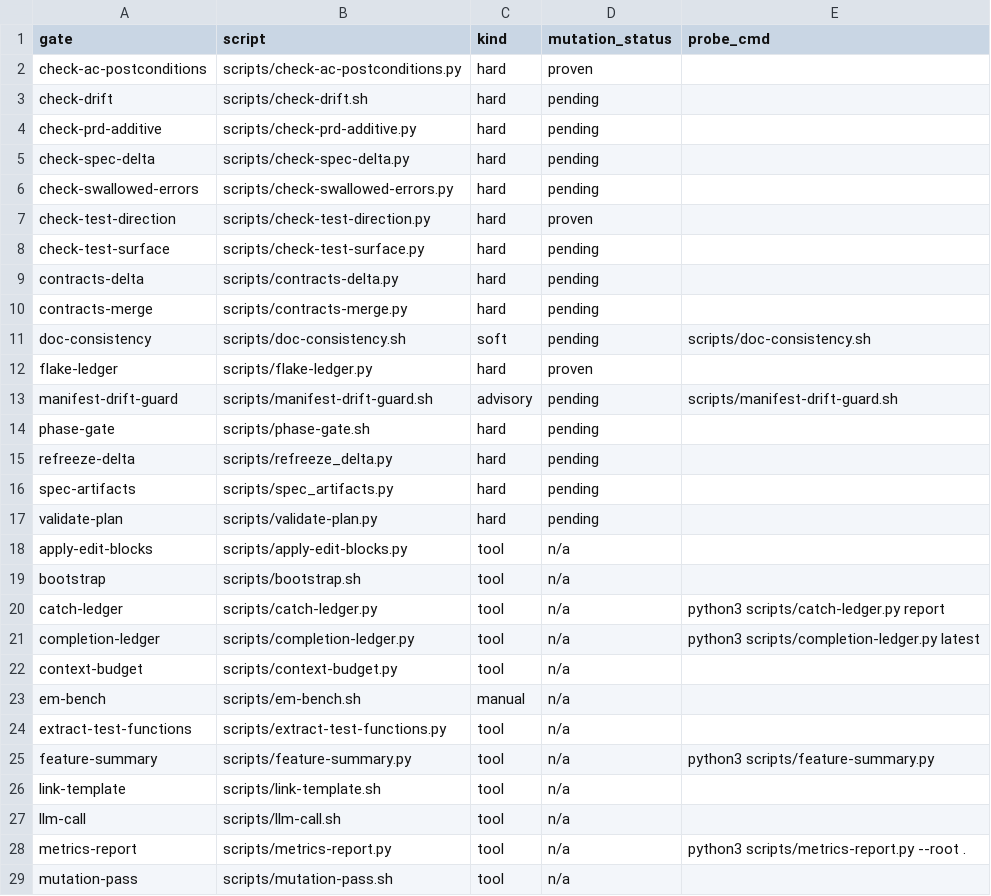
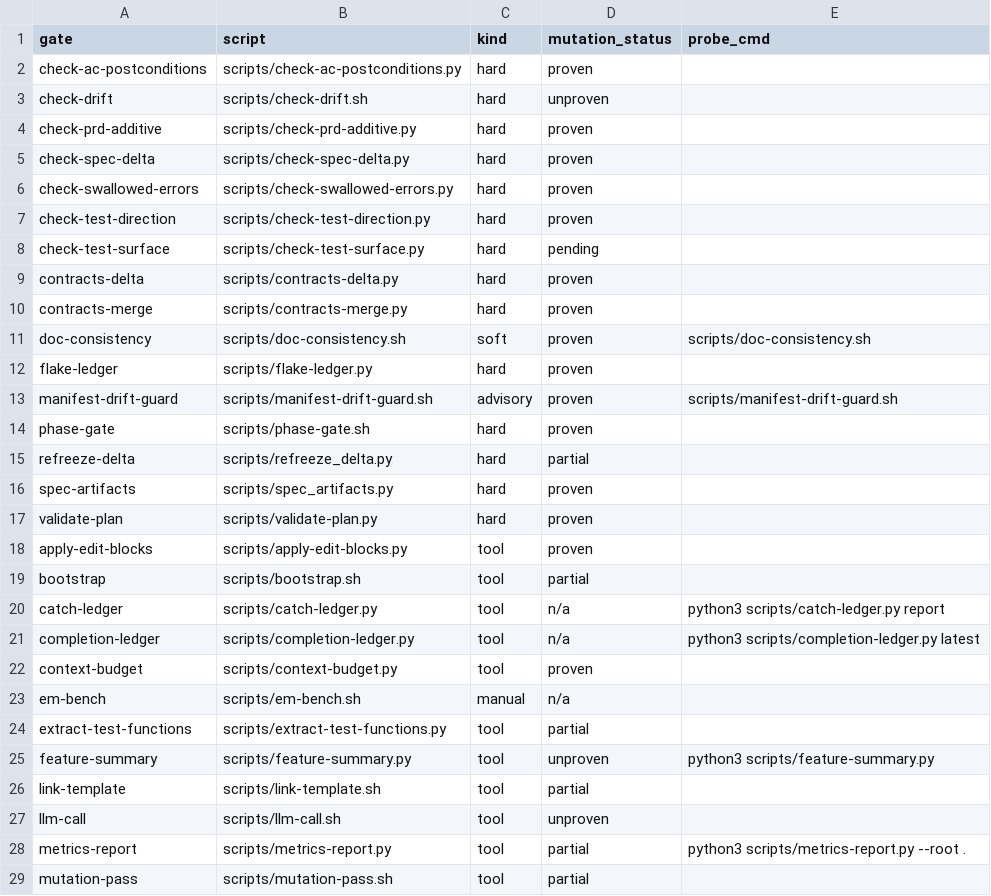
Before and after one commit to developer-learner/sw-dev-blueprint, a TSV file: scripts/gate-inventory.tsv, drawn as a sheet; only a part is shown; the diff covers the shown part only.

Commit message:
2b-ext mutation sweep: 45/68 killed, 23 survived (oracle-gap map)
Ran the D-161 one-shot mutation pass over the remaining 34 gates
(2 mutants each, isolated exact-HEAD clone, full selftest suite as
the oracle). Report-only: survivors are evidence for oracle
improvement, never a build gate.

  68 mutants: 45 killed, 23 survived
    proven   (2/2)  19 gates — teeth verified
    partial  (1/2)   7 gates — real teeth, one oracle gap each
    unproven (0/2)   8 gates — oracle caught neither mutation

The 23 survivors are a map of where the selftest suite is thin:
11 unexercised branches, 2 fixture no-ops, 10 unasserted
output/exit codes. The 3 core 2b gates were 6/6 killed; the ext
gates survive far more, i.e. their coverage is thinner than the
audit's TEETH label suggested.

Scope: check-test-surface.py not swept (audit pass-2 omitted it;
fixture-verified, not mutation-proven) — flagged as a follow-up.
The raw report's 1 authoring error is the TSV header line, now
commented so future runs skip it.

Feeds tiering (D-170): inventory teeth column now carries
proven/partial/unproven; gate-tiering treats partial as
demonstrated teeth (T1 hard / T2 soft). unproven + zero catches =
the prime T3 review candidates.

1 selftest case (partial tiering); full suite 510 passed; manifest regen

```diff
--- a/scripts/gate-inventory.tsv
+++ b/scripts/gate-inventory.tsv
@@ -2,28 +2,28 @@ gate	script	kind	mutation_status	probe_cmd
 check-ac-postconditions	scripts/check-ac-postconditions.py	hard	proven
-check-drift	scripts/check-drift.sh	hard	pending
-check-prd-additive	scripts/check-prd-additive.py	hard	pending
-check-spec-delta	scripts/check-spec-delta.py	hard	pending
-check-swallowed-errors	scripts/check-swallowed-errors.py	hard	pending	
+check-drift	scripts/check-drift.sh	hard	unproven
+check-prd-additive	scripts/check-prd-additive.py	hard	proven
+check-spec-delta	scripts/check-spec-delta.py	hard	proven
+check-swallowed-errors	scripts/check-swallowed-errors.py	hard	proven	
 check-test-direction	scripts/check-test-direction.py	hard	proven
 check-test-surface	scripts/check-test-surface.py	hard	pending
-contracts-delta	scripts/contracts-delta.py	hard	pending
-contracts-merge	scripts/contracts-merge.py	hard	pending
-doc-consistency	scripts/doc-consistency.sh	soft	pending	scripts/doc-consistency.sh
+contracts-delta	scripts/contracts-delta.py	hard	proven
+contracts-merge	scripts/contracts-merge.py	hard	proven
+doc-consistency	scripts/doc-consistency.sh	soft	proven	scripts/doc-consistency.sh
 flake-ledger	scripts/flake-ledger.py	hard	proven
-manifest-drift-guard	scripts/manifest-drift-guard.sh	advisory	pending	scripts/manifest-drift-guard.sh
-phase-gate	scripts/phase-gate.sh	hard	pending
-refreeze-delta	scripts/refreeze_delta.py	hard	pending
-spec-artifacts	scripts/spec_artifacts.py	hard	pending
-validate-plan	scripts/validate-plan.py	hard	pending
-apply-edit-blocks	scripts/apply-edit-blocks.py	tool	n/a
-bootstrap	scripts/bootstrap.sh	tool	n/a
+manifest-drift-guard	scripts/manifest-drift-guard.sh	advisory	proven	scripts/manifest-drift-guard.sh
+phase-gate	scripts/phase-gate.sh	hard	proven
+refreeze-delta	scripts/refreeze_delta.py	hard	partial
+spec-artifacts	scripts/spec_artifacts.py	hard	proven
+validate-plan	scripts/validate-plan.py	hard	proven
+apply-edit-blocks	scripts/apply-edit-blocks.py	tool	proven
+bootstrap	scripts/bootstrap.sh	tool	partial
 catch-ledger	scripts/catch-ledger.py	tool	n/a	python3 scripts/catch-ledger.py report
 completion-ledger	scripts/completion-ledger.py	tool	n/a	python3 scripts/completion-ledger.py latest
-context-budget	scripts/context-budget.py	tool	n/a
+context-budget	scripts/context-budget.py	tool	proven
 em-bench	scripts/em-bench.sh	manual	n/a
-extract-test-functions	scripts/extract-test-functions.py	tool	n/a
-feature-summary	scripts/feature-summary.py	tool	n/a	python3 scripts/feature-summary.py
-link-template	scripts/link-template.sh	tool	n/a
-llm-call	scripts/llm-call.sh	tool	n/a
-metrics-report	scripts/metrics-report.py	tool	n/a	python3 scripts/metrics-report.py --root .
-mutation-pass	scripts/mutation-pass.sh	tool	n/a
+extract-test-functions	scripts/extract-test-functions.py	tool	partial
+feature-summary	scripts/feature-summary.py	tool	unproven	python3 scripts/feature-summary.py
+link-template	scripts/link-template.sh	tool	partial
+llm-call	scripts/llm-call.sh	tool	unproven
+metrics-report	scripts/metrics-report.py	tool	partial	python3 scripts/metrics-report.py --root .
+mutation-pass	scripts/mutation-pass.sh	tool	partial
```
Also changed, not shown: 13 edited cells elsewhere in this file, 6 other files.
